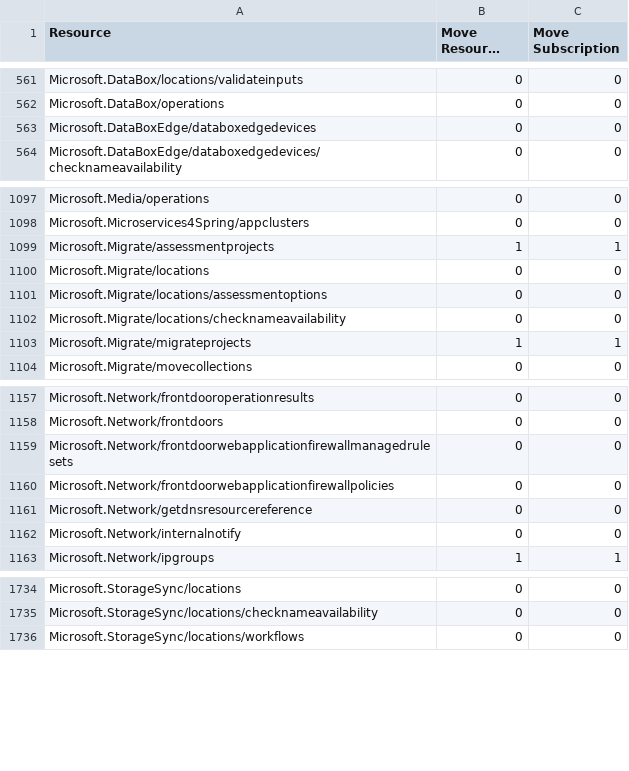
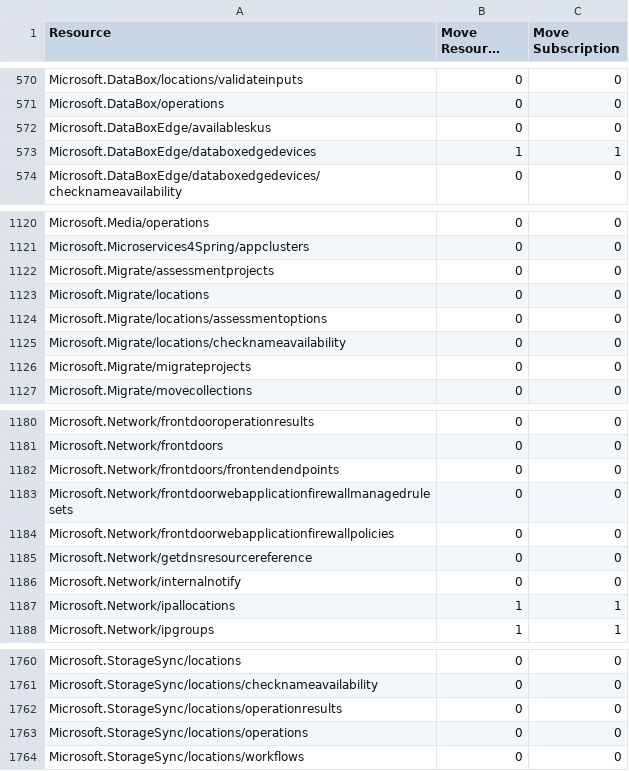
Before and after one commit to tfitzmac/resource-capabilities, a CSV file: move-support-resources.csv, drawn as a sheet; only a part is shown, gaps mark what is left out; long unchanged cells end in …; the diff covers the shown part only.

Commit message:
update move

```diff
--- a/move-support-resources.csv
+++ b/move-support-resources.csv
@@ -562,3 +571,4 @@ Microsoft.DataBox/locations/validateinputs,0,0
 Microsoft.DataBox/operations,0,0
-Microsoft.DataBoxEdge/databoxedgedevices,0,0
+Microsoft.DataBoxEdge/availableskus,0,0
+Microsoft.DataBoxEdge/databoxedgedevices,1,1
 Microsoft.DataBoxEdge/databoxedgedevices/checknameavailability,0,0
@@ -1098,3 +1121,3 @@ Microsoft.Media/operations,0,0
 Microsoft.Microservices4Spring/appclusters,0,0
-Microsoft.Migrate/assessmentprojects,1,1
+Microsoft.Migrate/assessmentprojects,0,0
 Microsoft.Migrate/locations,0,0
@@ -1102,3 +1125,3 @@ Microsoft.Migrate/locations/assessmentoptions,0,0
 Microsoft.Migrate/locations/checknameavailability,0,0
-Microsoft.Migrate/migrateprojects,1,1
+Microsoft.Migrate/migrateprojects,0,0
 Microsoft.Migrate/movecollections,0,0
@@ -1158,2 +1181,3 @@ Microsoft.Network/frontdooroperationresults,0,0
 Microsoft.Network/frontdoors,0,0
+Microsoft.Network/frontdoors/frontendendpoints,0,0
 Microsoft.Network/frontdoorwebapplicationfirewallmanagedrulesets,0,0
@@ -1162,2 +1186,3 @@ Microsoft.Network/getdnsresourcereference,0,0
 Microsoft.Network/internalnotify,0,0
+Microsoft.Network/ipallocations,1,1
 Microsoft.Network/ipgroups,1,1
@@ -1735,2 +1761,4 @@ Microsoft.StorageSync/locations,0,0
 Microsoft.StorageSync/locations/checknameavailability,0,0
+Microsoft.StorageSync/locations/operationresults,0,0
+Microsoft.StorageSync/locations/operations,0,0
 Microsoft.StorageSync/locations/workflows,0,0
```
Also changed, not shown: 29 added rows, 2 removed rows and 15 edited cells elsewhere in this file.
